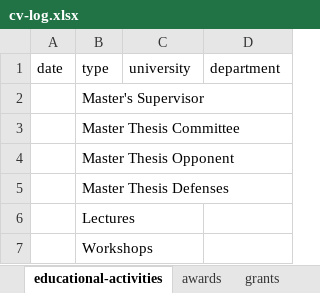
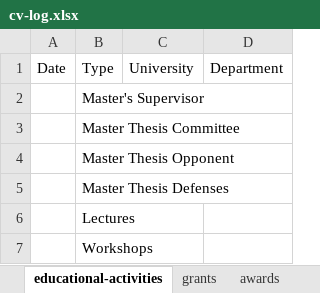
Before and after one commit to jacobjchristensen/CV, an Excel workbook: cv-log.xlsx, sheet educational-activities, drawn as a sheet; values as stored, in another font and other column widths than the file's, no borders; removed rows and columns are numbered as before the commit, all else as after; the diff names each change by its address in the sheet, - before the commit and + after, or states it on an @@ line.

```diff
--- a/cv-log.xlsx (sheet educational-activities)
+++ b/cv-log.xlsx (sheet educational-activities)
@@ sheet tab order changed: educational-activities | grants | awards @@
-row 1: date | type | university | department
+row 1: Date | Type | University | Department
```
Also changed, not shown: sheet publications, sheet grants, sheet editoral-activities, sheet experience, sheet education, sheet awards, 2 more sheets, 4 other files.
